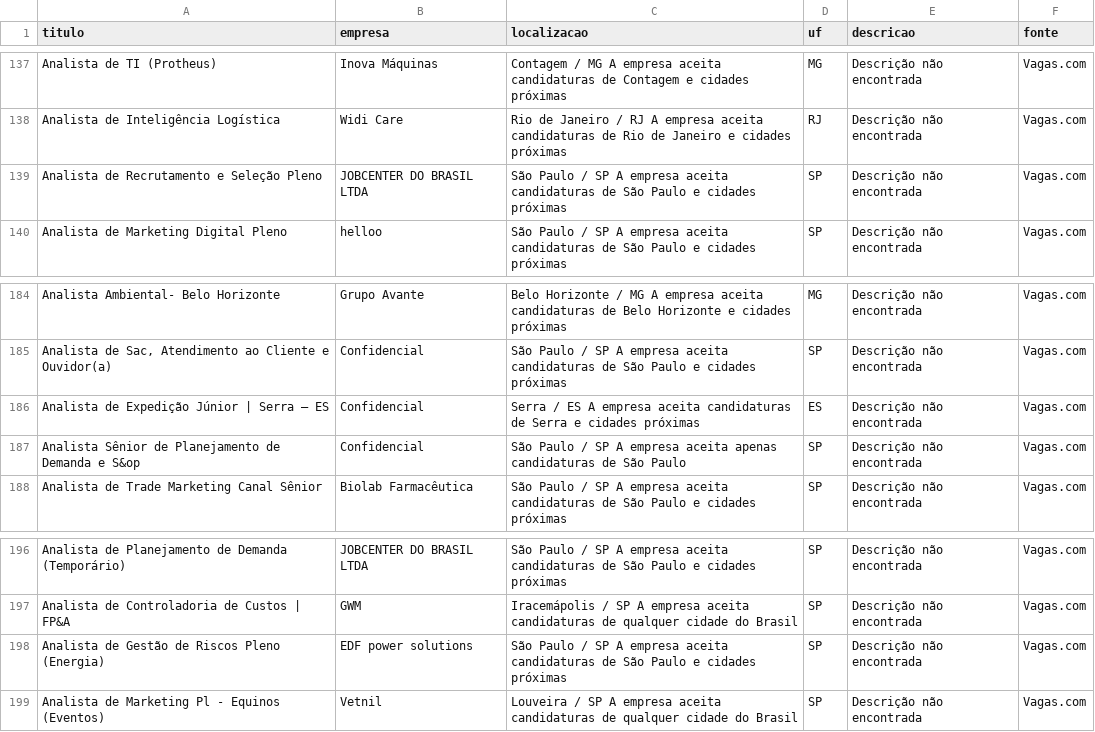
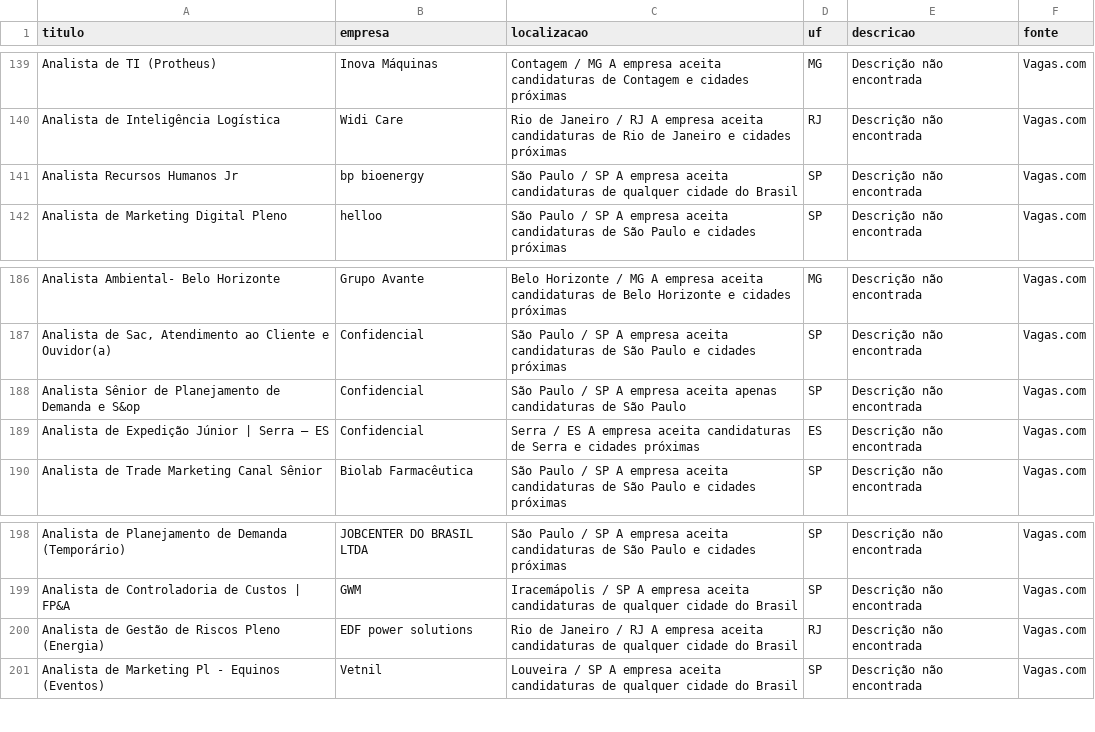
Before and after one commit to rodineyw/analise_vagas, a CSV file: vagas_consolidadas.csv, drawn as a sheet; only a part is shown, gaps mark what is left out; the diff covers the shown part only.

```diff
--- a/vagas_consolidadas.csv
+++ b/vagas_consolidadas.csv
@@ -803,3 +883,3 @@ Analista de TI (Protheus),Inova Máquinas,Contagem / MG
 Analista de Inteligência Logística,Widi Care,Rio de Janeiro / RJ                                       A empresa aceita candidaturas de Rio de Janeiro e cidades próximas,RJ,Descrição não encontrada,Vagas.com
-Analista de Recrutamento e Seleção Pleno,JOBCENTER DO BRASIL LTDA,São Paulo / SP                                       A empresa aceita candidaturas de São Paulo e cidades próximas,SP,Descrição não encontrada,Vagas.com
+Analista Recursos Humanos Jr,bp bioenergy,São Paulo / SP                                       A empresa aceita candidaturas de qualquer cidade do Brasil,SP,Descrição não encontrada,Vagas.com
 Analista de Marketing Digital Pleno,helloo,São Paulo / SP                                       A empresa aceita candidaturas de São Paulo e cidades próximas,SP,Descrição não encontrada,Vagas.com
@@ -850,4 +930,4 @@ Analista Ambiental- Belo Horizonte,Grupo Avante,Belo Horizonte / MG
 "Analista de Sac, Atendimento ao Cliente e Ouvidor(a)",Confidencial,São Paulo / SP                                       A empresa aceita candidaturas de São Paulo e cidades próximas,SP,Descrição não encontrada,Vagas.com
+Analista Sênior de Planejamento de Demanda e S&op,Confidencial,São Paulo / SP                                       A empresa aceita apenas candidaturas de São Paulo,SP,Descrição não encontrada,Vagas.com
 Analista de Expedição Júnior | Serra – ES,Confidencial,Serra / ES                                       A empresa aceita candidaturas de Serra e cidades próximas,ES,Descrição não encontrada,Vagas.com
-Analista Sênior de Planejamento de Demanda e S&op,Confidencial,São Paulo / SP                                       A empresa aceita apenas candidaturas de São Paulo,SP,Descrição não encontrada,Vagas.com
 Analista de Trade Marketing Canal Sênior,Biolab Farmacêutica,São Paulo / SP                                       A empresa aceita candidaturas de São Paulo e cidades próximas,SP,Descrição não encontrada,Vagas.com
@@ -862,3 +942,3 @@ Analista de Planejamento de Demanda (Temporário),JOBCENTER DO BRASIL LTDA,São
 Analista de Controladoria de Custos | FP&A,GWM,Iracemápolis / SP                                       A empresa aceita candidaturas de qualquer cidade do Brasil,SP,Descrição não encontrada,Vagas.com
-Analista de Gestão de Riscos Pleno (Energia),EDF power solutions,São Paulo / SP                                       A empresa aceita candidaturas de São Paulo e cidades próximas,SP,Descrição não encontrada,Vagas.com
+Analista de Gestão de Riscos Pleno (Energia),EDF power solutions,Rio de Janeiro / RJ                                       A empresa aceita candidaturas de qualquer cidade do Brasil,RJ,Descrição não encontrada,Vagas.com
 Analista de Marketing Pl - Equinos (Eventos),Vetnil,Louveira / SP                                       A empresa aceita candidaturas de qualquer cidade do Brasil,SP,Descrição não encontrada,Vagas.com
```
Also changed, not shown: 11 added rows, 8 removed rows, 9 moved rows and 2 edited cells elsewhere in this file.
